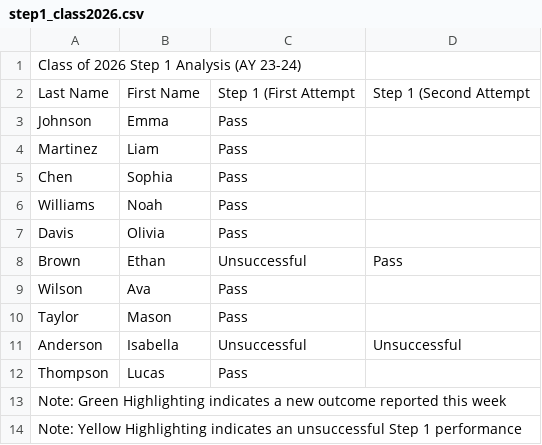
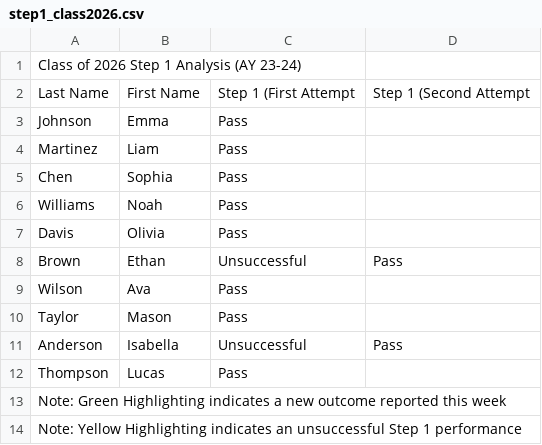
Before and after one commit to Ceoswari/advisepro, a CSV file: sample_data/step1_class2026.csv, drawn as a sheet.

```diff
--- a/sample_data/step1_class2026.csv
+++ b/sample_data/step1_class2026.csv
@@ -10,3 +10,3 @@ Wilson,Ava,Pass,,,,
 Taylor,Mason,Pass,,,,
-Anderson,Isabella,Unsuccessful,Unsuccessful,,,
+Anderson,Isabella,Unsuccessful,Pass,,,
 Thompson,Lucas,Pass,,,,
```
